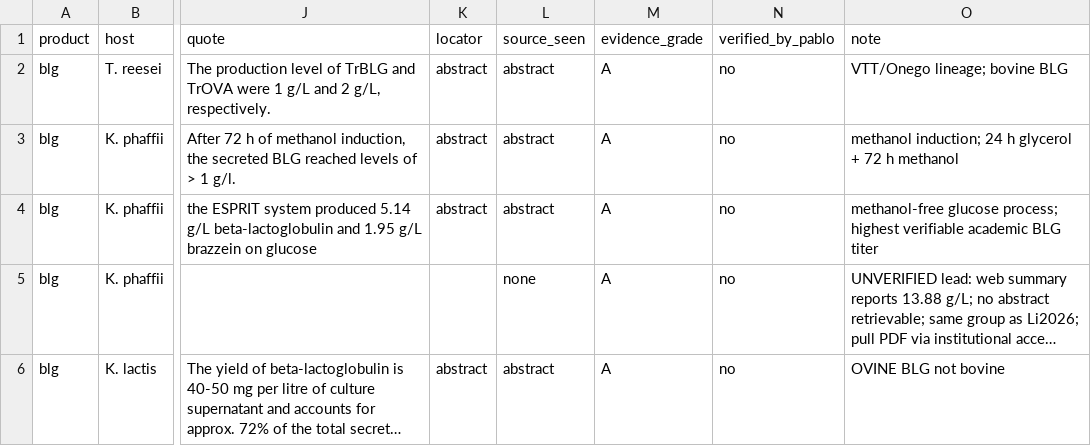
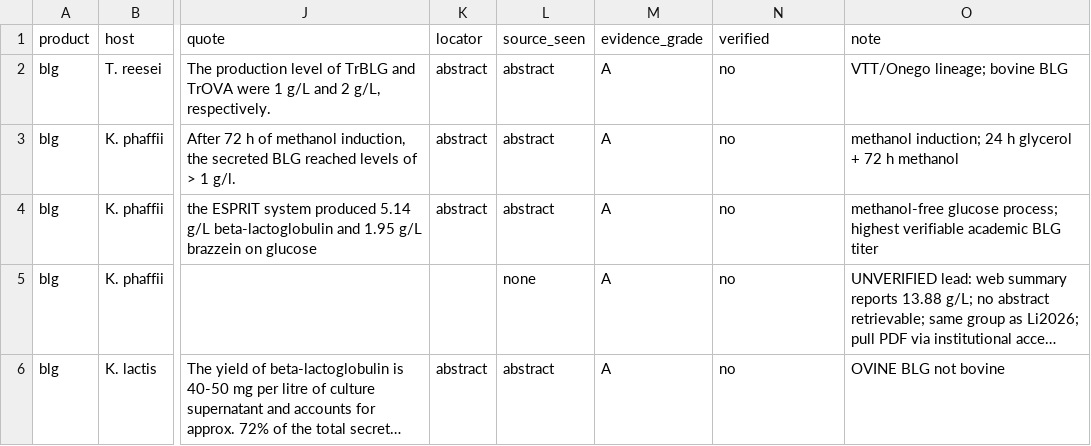
Before and after one commit to PabloAMC/precision-fermentation-TEA, a CSV file: data/titers.csv, drawn as a sheet; only a part is shown, gaps mark what is left out; long unchanged cells end in …; the diff names each change by its address in the sheet, - before the commit and + after, or states it on an @@ line.

```diff
--- a/data/titers.csv
+++ b/data/titers.csv
-N1: verified_by_pablo
+N1: verified
```
Also changed, not shown: 4 other files.
